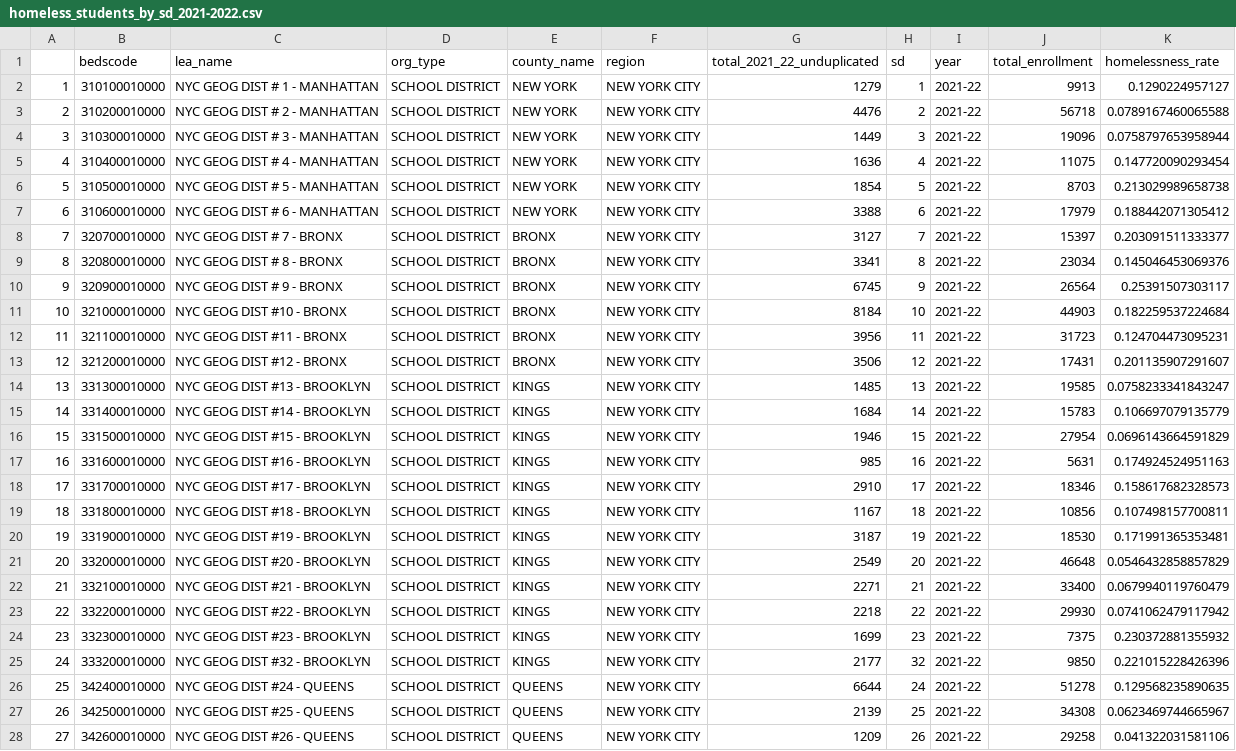
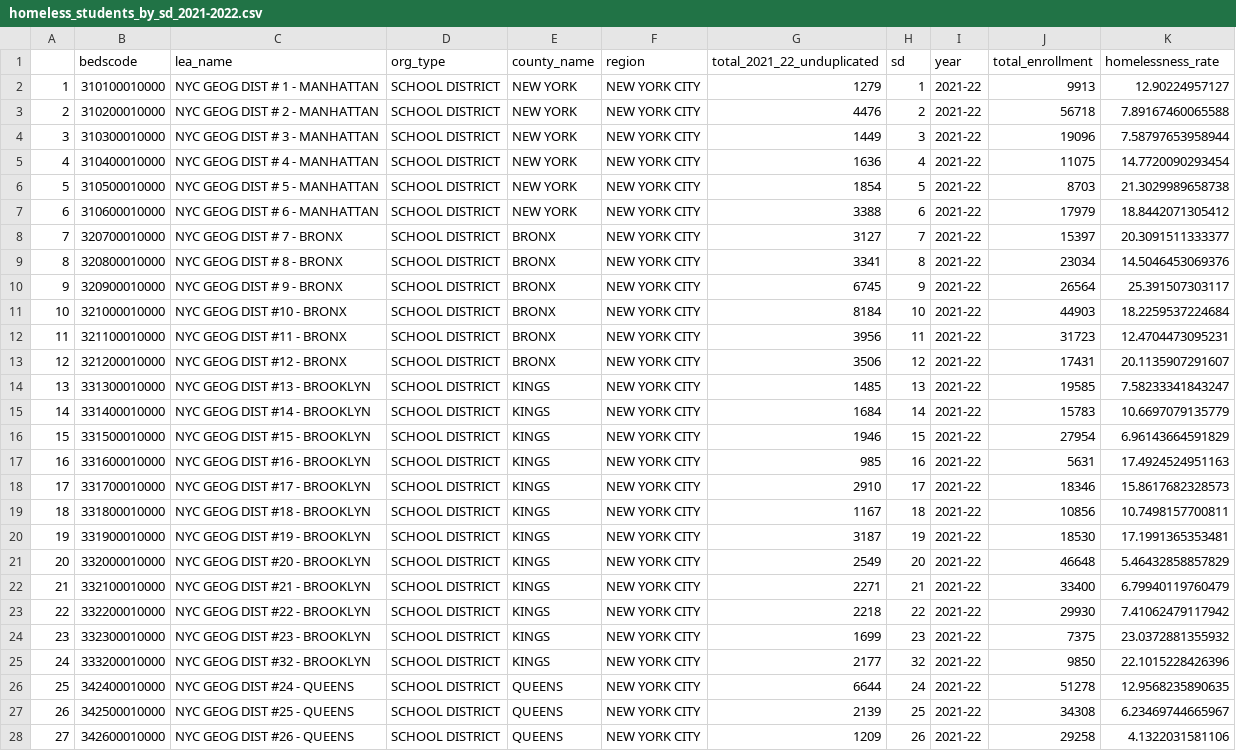
Before and after one commit to pspauster/student-homelessness-ny, a CSV file: homeless_students_by_sd_2021-2022.csv, drawn as a sheet; only a part is shown; the diff covers the shown part only; the diff names each change by its address in the sheet, - before the commit and + after, or states it on an @@ line.

Commit message:
percent reformat

```diff
--- a/homeless_students_by_sd_2021-2022.csv
+++ b/homeless_students_by_sd_2021-2022.csv
-K2 (homelessness_rate): 0.1290224957127
+K2 (homelessness_rate): 12.90224957127
-K3 (homelessness_rate): 0.0789167460065588
+K3 (homelessness_rate): 7.89167460065588
-K4 (homelessness_rate): 0.0758797653958944
+K4 (homelessness_rate): 7.58797653958944
-K5 (homelessness_rate): 0.147720090293454
+K5 (homelessness_rate): 14.7720090293454
-K6 (homelessness_rate): 0.213029989658738
+K6 (homelessness_rate): 21.3029989658738
-K7 (homelessness_rate): 0.188442071305412
+K7 (homelessness_rate): 18.8442071305412
-K8 (homelessness_rate): 0.203091511333377
+K8 (homelessness_rate): 20.3091511333377
-K9 (homelessness_rate): 0.145046453069376
+K9 (homelessness_rate): 14.5046453069376
-K10 (homelessness_rate): 0.25391507303117
+K10 (homelessness_rate): 25.391507303117
-K11 (homelessness_rate): 0.182259537224684
+K11 (homelessness_rate): 18.2259537224684
-K12 (homelessness_rate): 0.124704473095231
+K12 (homelessness_rate): 12.4704473095231
-K13 (homelessness_rate): 0.201135907291607
+K13 (homelessness_rate): 20.1135907291607
-K14 (homelessness_rate): 0.0758233341843247
+K14 (homelessness_rate): 7.58233341843247
-K15 (homelessness_rate): 0.106697079135779
+K15 (homelessness_rate): 10.6697079135779
-K16 (homelessness_rate): 0.0696143664591829
+K16 (homelessness_rate): 6.96143664591829
-K17 (homelessness_rate): 0.174924524951163
+K17 (homelessness_rate): 17.4924524951163
-K18 (homelessness_rate): 0.158617682328573
+K18 (homelessness_rate): 15.8617682328573
-K19 (homelessness_rate): 0.107498157700811
+K19 (homelessness_rate): 10.7498157700811
-K20 (homelessness_rate): 0.171991365353481
+K20 (homelessness_rate): 17.1991365353481
-K21 (homelessness_rate): 0.0546432858857829
+K21 (homelessness_rate): 5.46432858857829
-K22 (homelessness_rate): 0.0679940119760479
+K22 (homelessness_rate): 6.79940119760479
-K23 (homelessness_rate): 0.0741062479117942
+K23 (homelessness_rate): 7.41062479117942
-K24 (homelessness_rate): 0.230372881355932
+K24 (homelessness_rate): 23.0372881355932
-K25 (homelessness_rate): 0.221015228426396
+K25 (homelessness_rate): 22.1015228426396
-K26 (homelessness_rate): 0.129568235890635
+K26 (homelessness_rate): 12.9568235890635
-K27 (homelessness_rate): 0.0623469744665967
+K27 (homelessness_rate): 6.23469744665967
-K28 (homelessness_rate): 0.041322031581106
+K28 (homelessness_rate): 4.1322031581106
```
Also changed, not shown: 5 edited cells elsewhere in this file.
